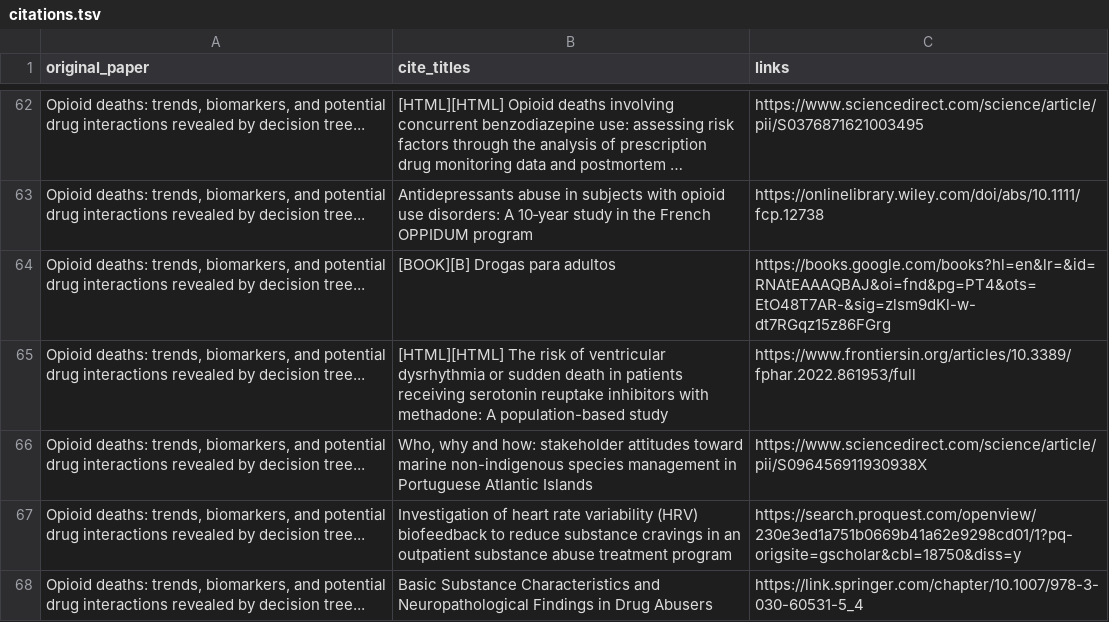
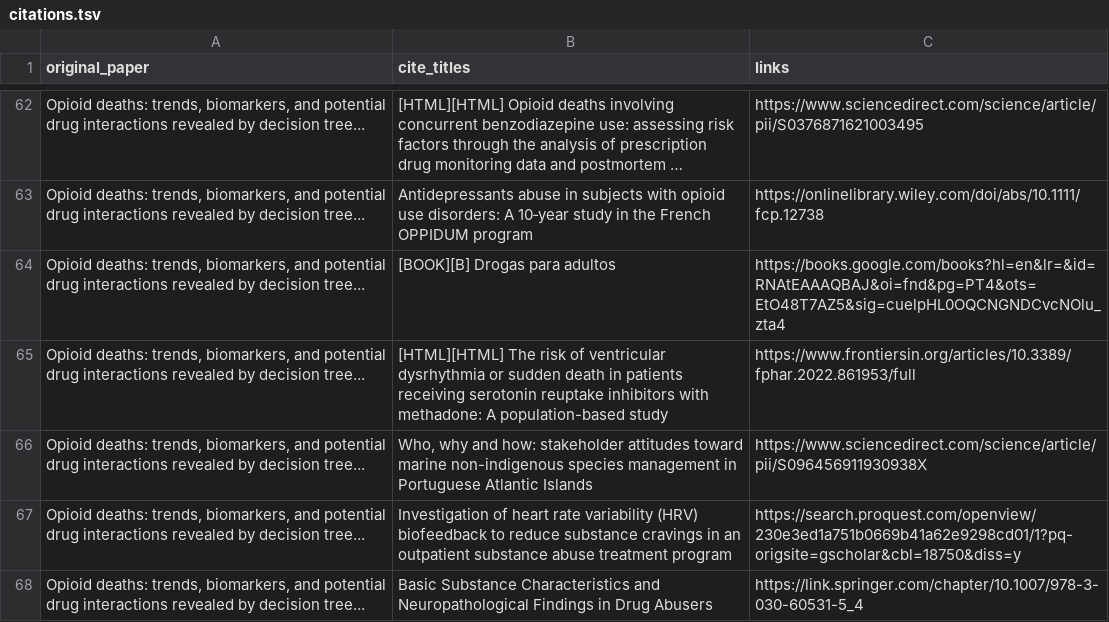
Before and after one commit to cansavvy/cansavvy-impact, a TSV file: metricminer_data/citations/citations.tsv, drawn as a sheet; only a part is shown, gaps mark what is left out.

```diff
--- a/metricminer_data/citations/citations.tsv
+++ b/metricminer_data/citations/citations.tsv
@@ -63,3 +63,3 @@ Opioid deaths: trends, biomarkers, and potential drug interactions revealed by d
 Opioid deaths: trends, biomarkers, and potential drug interactions revealed by decision tree...	Antidepressants abuse in subjects with opioid use disorders: A 10‐year study in the French OPPIDUM program	https://onlinelibrary.wiley.com/doi/abs/10.1111/fcp.12738
-Opioid deaths: trends, biomarkers, and potential drug interactions revealed by decision tree...	[BOOK][B] Drogas para adultos	https://books.google.com/books?hl=en&lr=&id=RNAtEAAAQBAJ&oi=fnd&pg=PT4&ots=EtO48T7AR-&sig=zlsm9dKl-w-dt7RGqz15z86FGrg
+Opioid deaths: trends, biomarkers, and potential drug interactions revealed by decision tree...	[BOOK][B] Drogas para adultos	https://books.google.com/books?hl=en&lr=&id=RNAtEAAAQBAJ&oi=fnd&pg=PT4&ots=EtO48T7AZ5&sig=cuelpHL0OQCNGNDCvcNOlu_zta4
 Opioid deaths: trends, biomarkers, and potential drug interactions revealed by decision tree...	[HTML][HTML] The risk of ventricular dysrhythmia or sudden death in patients receiving serotonin reuptake inhibitors with methadone: A population-based study	https://www.frontiersin.org/articles/10.3389/fphar.2022.861953/full
```
